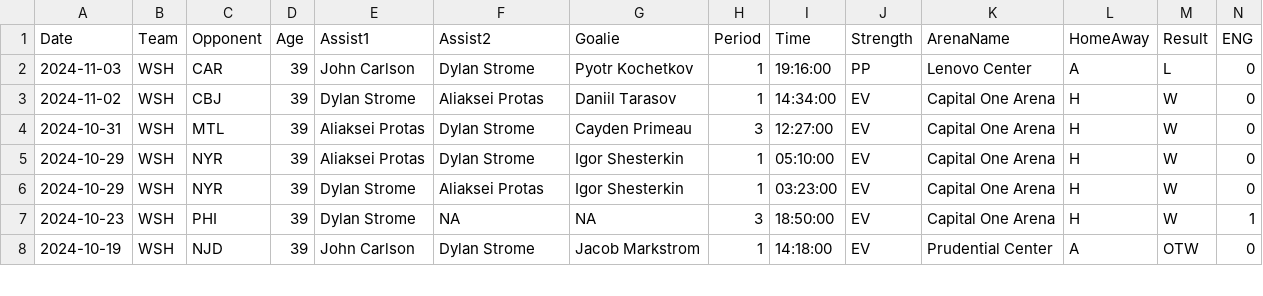
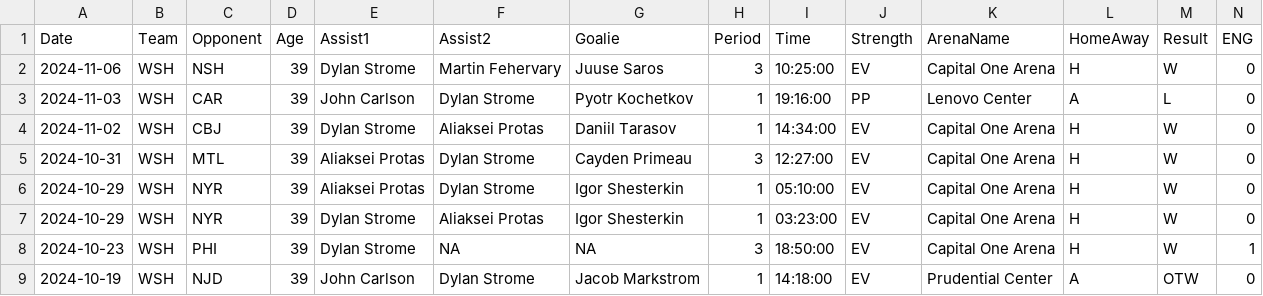
Before and after one commit to jeffreyz374/Ovi-Gretzky-Comparison-Project, a CSV file: Data/ovi-data.csv, drawn as a sheet; only a part is shown; rows hold the shown columns only; the diff names each change by its address in the sheet, - before the commit and + after, or states it on an @@ line.

```diff
--- a/Data/ovi-data.csv
+++ b/Data/ovi-data.csv
+row 2: 2024-11-06 | WSH | NSH | 39 | Dylan Strome | Martin Fehervary | Juuse Saros | 3 | 10:25:00 | EV | Capital One Arena | H | W | 0
```
Also changed, not shown: Data/ovi-potential-games.csv.
